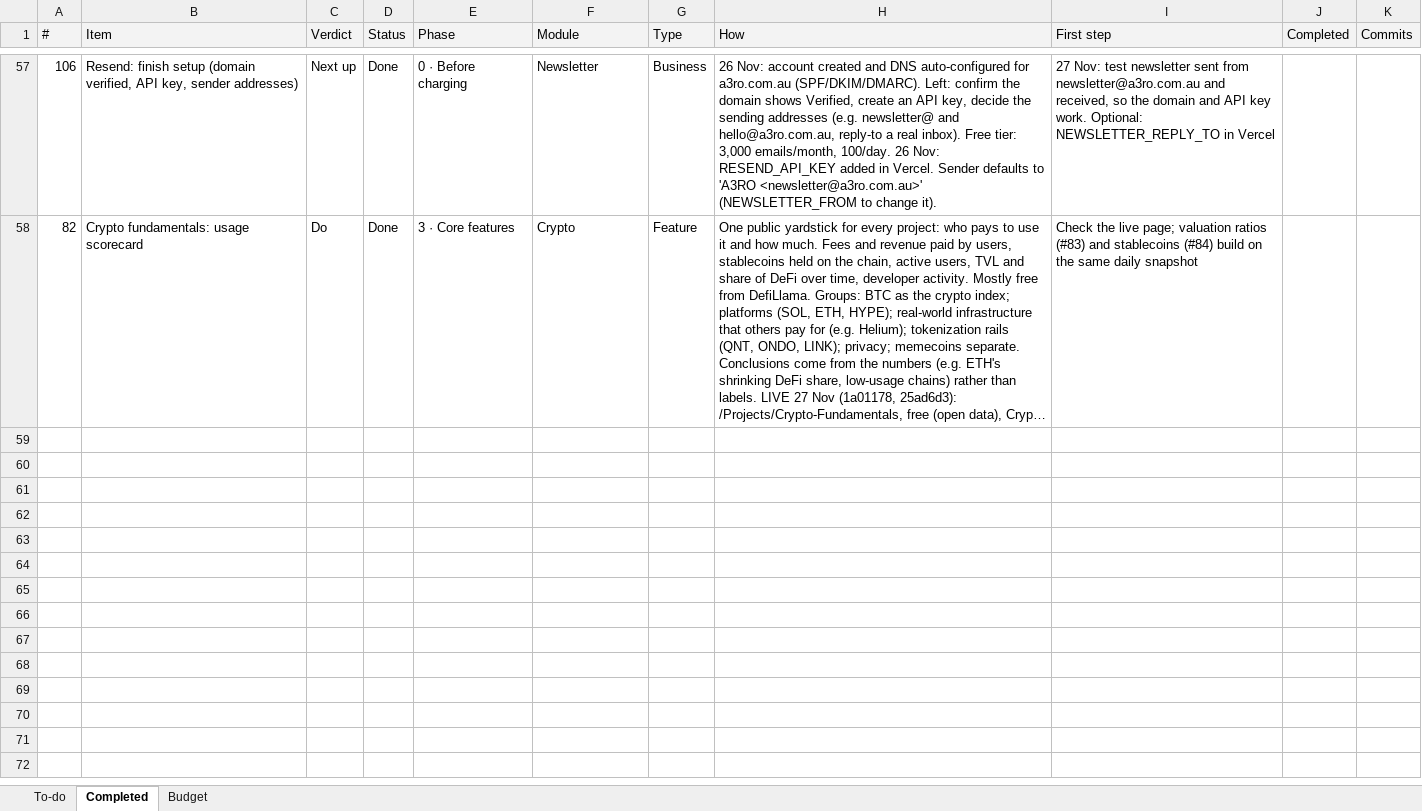
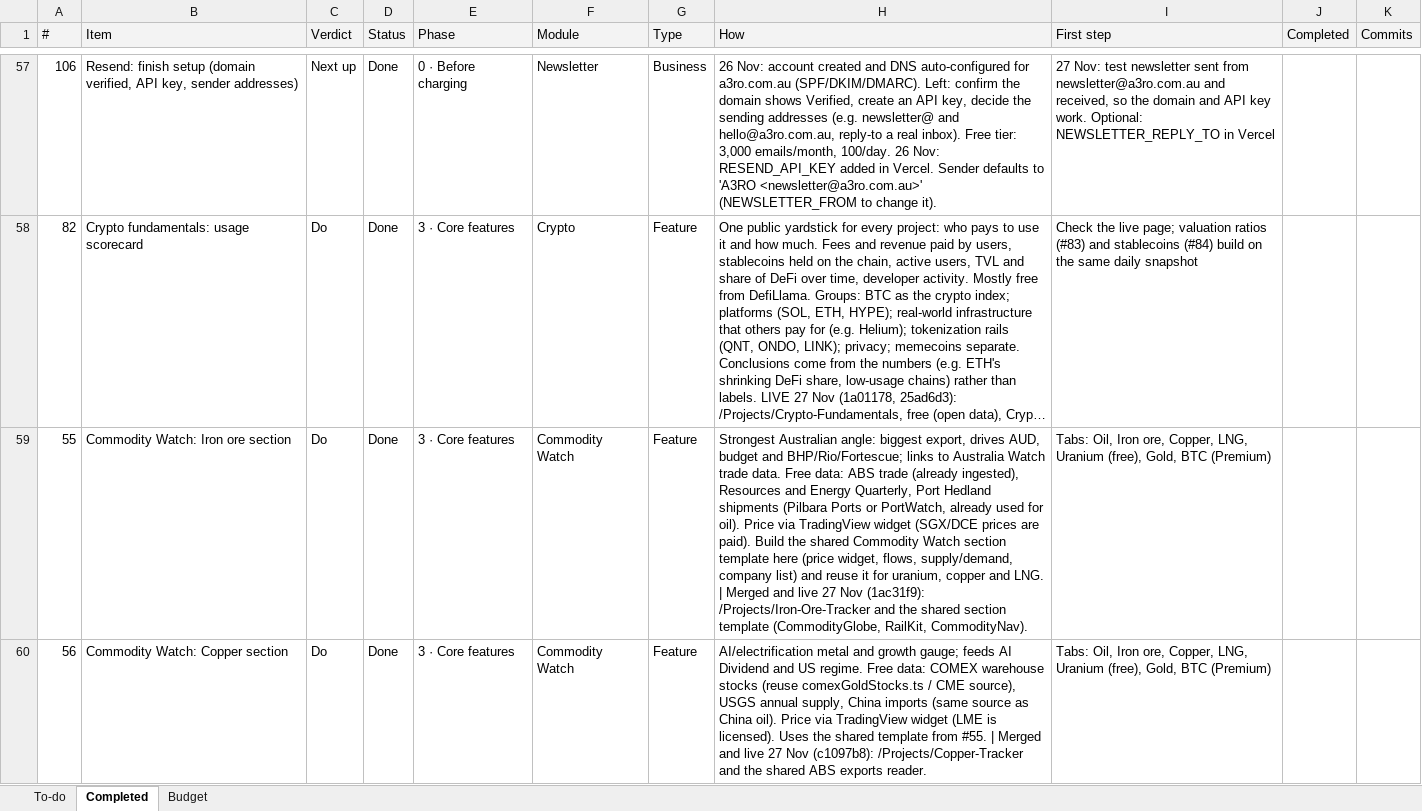
Before and after one commit to denkovd/a3ro, an Excel workbook: docs/A3RO Roadmap To-Do.xlsx, sheet Completed, drawn as a sheet; only a part is shown, gaps mark what is left out; long unchanged cells end in …; values as stored, in another font and other column widths than the file's, no borders; the diff covers the shown part only; the diff names each change by its address in the sheet, - before the commit and + after, or states it on an @@ line.

```diff
--- a/docs/A3RO Roadmap To-Do.xlsx (sheet Completed)
+++ b/docs/A3RO Roadmap To-Do.xlsx (sheet Completed)
+row 59: 55 | Commodity Watch: Iron ore section | Do | Done | 3 · Core features | Commodity Watch | Feature | Strongest Australian angle: biggest export, drives AUD, budget and BHP/Rio/Fortescue; links to Australia Watch trade data. Free data: ABS trade (already ingested), Resources and Energy Quarterly, Port Hedland shipments (Pilbara Ports or PortWatch, already used for oil). Price via TradingView widget (SGX/DCE prices are paid). Build the shared Commodity Watch section template here (price widget, flows, supply/demand, company list) and reuse it for uranium, copper and LNG. | Merged and live 27 Nov (1ac31f9): /Projects/Iron-Ore-Tracker and the shared section template (CommodityGlobe, RailKit, CommodityNav). | Tabs: Oil, Iron ore, Copper, LNG, Uranium (free), Gold, BTC (Premium)
+row 60: 56 | Commodity Watch: Copper section | Do | Done | 3 · Core features | Commodity Watch | Feature | AI/electrification metal and growth gauge; feeds AI Dividend and US regime. Free data: COMEX warehouse stocks (reuse comexGoldStocks.ts / CME source), USGS annual supply, China imports (same source as China oil). Price via TradingView widget (LME is licensed). Uses the shared template from #55. | Merged and live 27 Nov (c1097b8): /Projects/Copper-Tracker and the shared ABS exports reader. | Tabs: Oil, Iron ore, Copper, LNG, Uranium (free), Gold, BTC (Premium)
```
Also changed, not shown: 2 added rows elsewhere in this sheet, sheet To-do.
